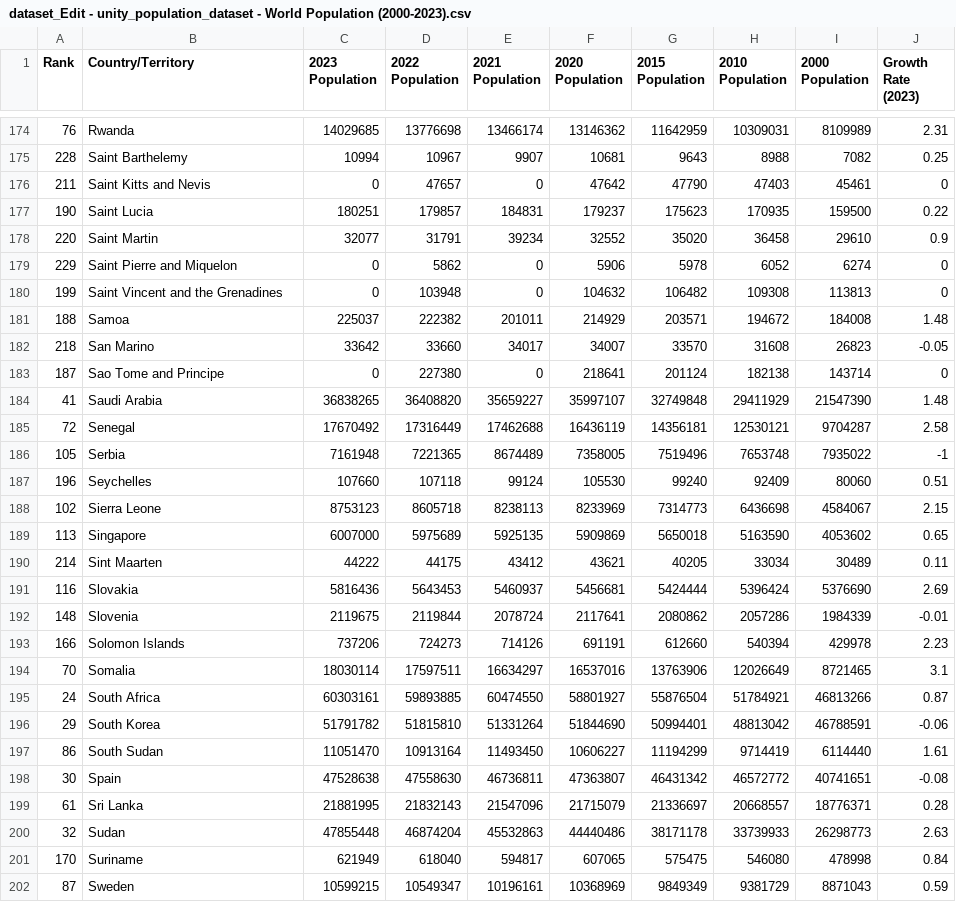
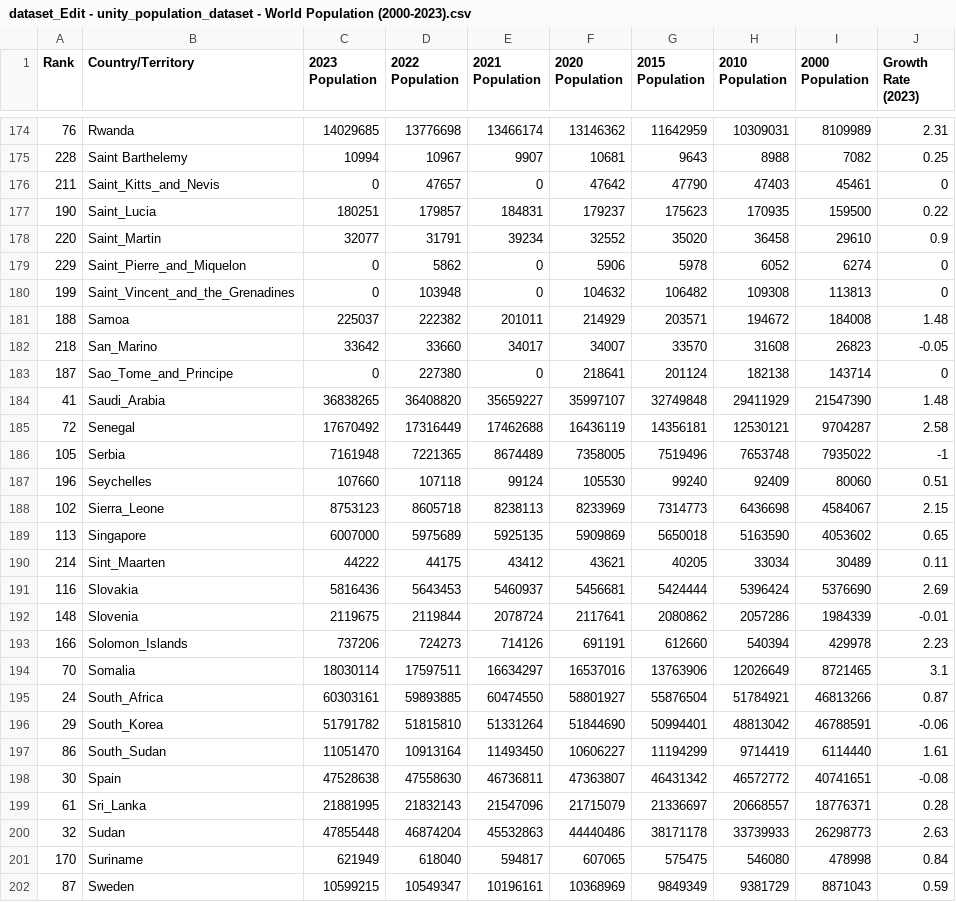
Before and after one commit to Ethan2CarterUWE/GRD-data-visual, a CSV file: Assets/Dataset/dataset_Edit - unity_population_dataset - World Population (2000-2023).csv, drawn as a sheet; only a part is shown, gaps mark what is left out; the diff covers the shown part only.

Commit message:
added all variables for country

```diff
--- a/Assets/Dataset/dataset_Edit - unity_population_dataset - World Population (2000-2023).csv
+++ b/Assets/Dataset/dataset_Edit - unity_population_dataset - World Population (2000-2023).csv
@@ -175,11 +175,11 @@ Rank,Country/Territory,2023 Population,2022 Population,2021 Population,2020 Popu
 228,Saint Barthelemy,10994,10967,9907,10681,9643,8988,7082,0.25
-211,Saint Kitts and Nevis,0,47657,0,47642,47790,47403,45461,0
-190,Saint Lucia,180251,179857,184831,179237,175623,170935,159500,0.22
-220,Saint Martin,32077,31791,39234,32552,35020,36458,29610,0.9
-229,Saint Pierre and Miquelon,0,5862,0,5906,5978,6052,6274,0
-199,Saint Vincent and the Grenadines,0,103948,0,104632,106482,109308,113813,0
+211,Saint_Kitts_and_Nevis,0,47657,0,47642,47790,47403,45461,0
+190,Saint_Lucia,180251,179857,184831,179237,175623,170935,159500,0.22
+220,Saint_Martin,32077,31791,39234,32552,35020,36458,29610,0.9
+229,Saint_Pierre_and_Miquelon,0,5862,0,5906,5978,6052,6274,0
+199,Saint_Vincent_and_the_Grenadines,0,103948,0,104632,106482,109308,113813,0
 188,Samoa,225037,222382,201011,214929,203571,194672,184008,1.48
-218,San Marino,33642,33660,34017,34007,33570,31608,26823,-0.05
-187,Sao Tome and Principe,0,227380,0,218641,201124,182138,143714,0
-41,Saudi Arabia,36838265,36408820,35659227,35997107,32749848,29411929,21547390,1.48
+218,San_Marino,33642,33660,34017,34007,33570,31608,26823,-0.05
+187,Sao_Tome_and_Principe,0,227380,0,218641,201124,182138,143714,0
+41,Saudi_Arabia,36838265,36408820,35659227,35997107,32749848,29411929,21547390,1.48
 72,Senegal,17670492,17316449,17462688,16436119,14356181,12530121,9704287,2.58
@@ -187,14 +187,14 @@ Rank,Country/Territory,2023 Population,2022 Population,2021 Population,2020 Popu
 196,Seychelles,107660,107118,99124,105530,99240,92409,80060,0.51
-102,Sierra Leone,8753123,8605718,8238113,8233969,7314773,6436698,4584067,2.15
+102,Sierra_Leone,8753123,8605718,8238113,8233969,7314773,6436698,4584067,2.15
 113,Singapore,6007000,5975689,5925135,5909869,5650018,5163590,4053602,0.65
-214,Sint Maarten,44222,44175,43412,43621,40205,33034,30489,0.11
+214,Sint_Maarten,44222,44175,43412,43621,40205,33034,30489,0.11
 116,Slovakia,5816436,5643453,5460937,5456681,5424444,5396424,5376690,2.69
 148,Slovenia,2119675,2119844,2078724,2117641,2080862,2057286,1984339,-0.01
-166,Solomon Islands,737206,724273,714126,691191,612660,540394,429978,2.23
+166,Solomon_Islands,737206,724273,714126,691191,612660,540394,429978,2.23
 70,Somalia,18030114,17597511,16634297,16537016,13763906,12026649,8721465,3.1
-24,South Africa,60303161,59893885,60474550,58801927,55876504,51784921,46813266,0.87
-29,South Korea,51791782,51815810,51331264,51844690,50994401,48813042,46788591,-0.06
-86,South Sudan,11051470,10913164,11493450,10606227,11194299,9714419,6114440,1.61
+24,South_Africa,60303161,59893885,60474550,58801927,55876504,51784921,46813266,0.87
+29,South_Korea,51791782,51815810,51331264,51844690,50994401,48813042,46788591,-0.06
+86,South_Sudan,11051470,10913164,11493450,10606227,11194299,9714419,6114440,1.61
 30,Spain,47528638,47558630,46736811,47363807,46431342,46572772,40741651,-0.08
-61,Sri Lanka,21881995,21832143,21547096,21715079,21336697,20668557,18776371,0.28
+61,Sri_Lanka,21881995,21832143,21547096,21715079,21336697,20668557,18776371,0.28
 32,Sudan,47855448,46874204,45532863,44440486,38171178,33739933,26298773,2.63
```
Also changed, not shown: 32 edited cells elsewhere in this file, 2 other files.
